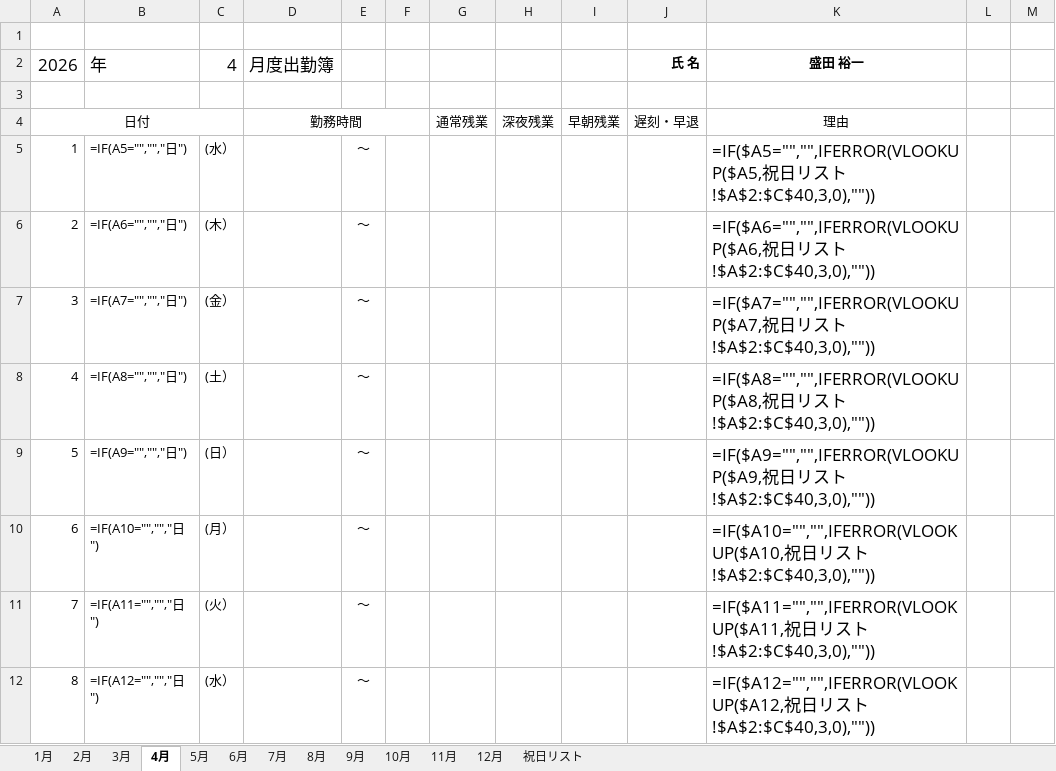
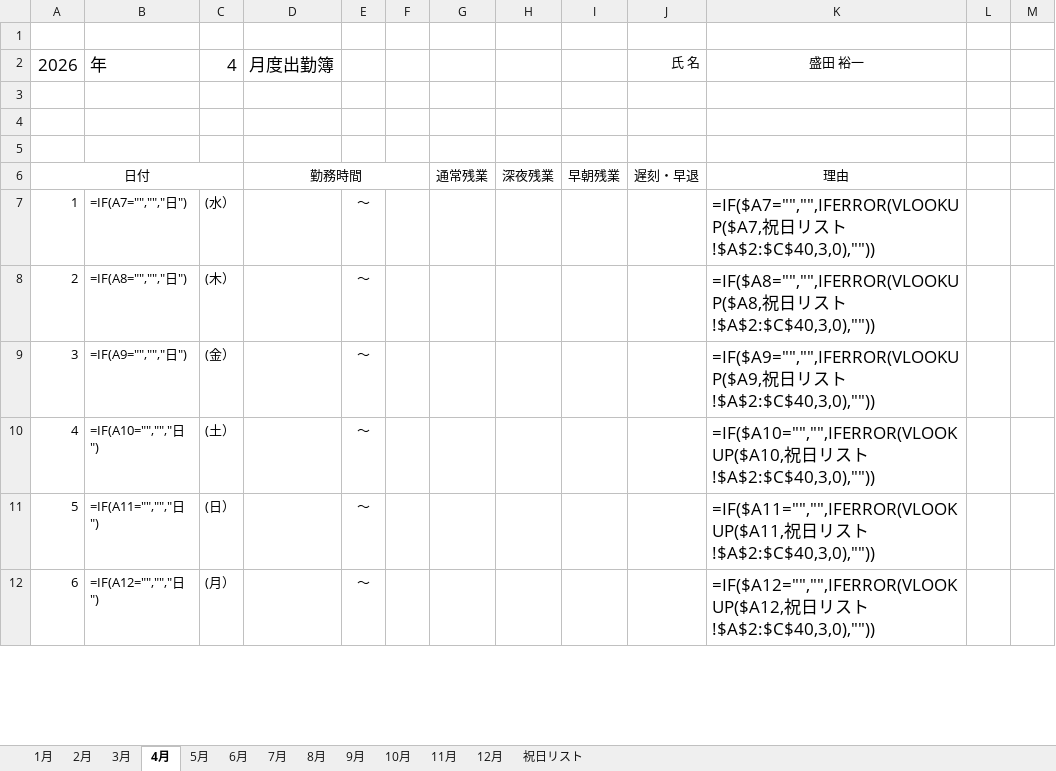
Before and after one commit to youichi558-collab/timecard, an Excel workbook: 出勤簿_2026.xlsx, sheet 4月, drawn as a sheet; only a part is shown; values as stored, in another font and other column widths than the file's, no borders; formulas without a stored value are shown as written; removed rows and columns are numbered as before the commit, all else as after; the diff covers the shown part only; the diff names each change by its address in the sheet, - before the commit and + after, or states it on an @@ line.

```diff
--- a/出勤簿_2026.xlsx (sheet 4月)
+++ b/出勤簿_2026.xlsx (sheet 4月)
-J2:K2 bold: on
+J2:K2 bold: off
+row 4: (empty)
+row 5: (empty)
-row 5: 1 | =IF(A5="","","日") | (水） |  | ～ |  |  |  |  |  | =IF($A5="","",IFERROR(VLOOKUP($A5,祝日リスト!$A$2:$C$40,3,0),""))
-row 6: 2 | =IF(A6="","","日") | (木） |  | ～ |  |  |  |  |  | =IF($A6="","",IFERROR(VLOOKUP($A6,祝日リスト!$A$2:$C$40,3,0),""))
@@ column A renumbered between rows 7 and 35 @@
-C7: (金）
+C7: (水）
-C8: (土）
+C8: (木）
-C9: (日）
+C9: (金）
-C10: (月）
+C10: (土）
-C11: (火）
+C11: (日）
-C12: (水）
+C12: (月）
```
Also changed, not shown: 3 added rows and 53 edited cells elsewhere in this sheet, sheet 12月, sheet 8月, sheet 11月, sheet 10月, sheet 9月, sheet 7月, 4 more sheets, formulas that keep their value, hidden cells, 2 other files.
